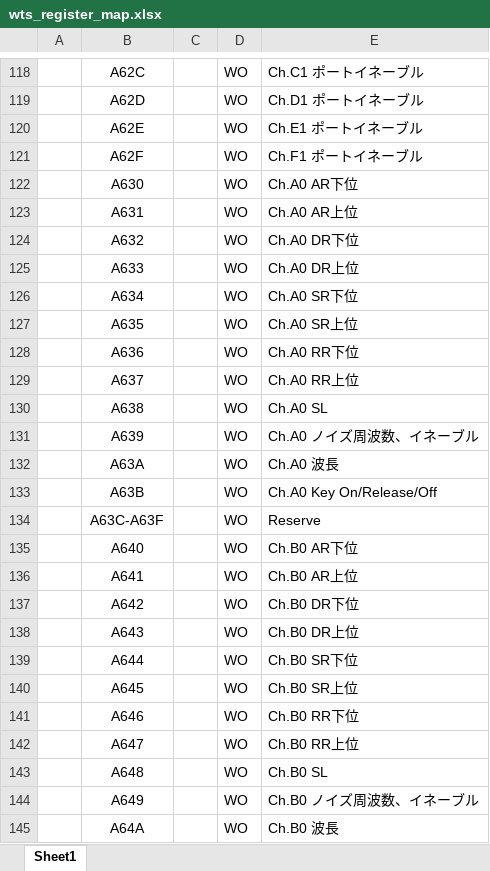
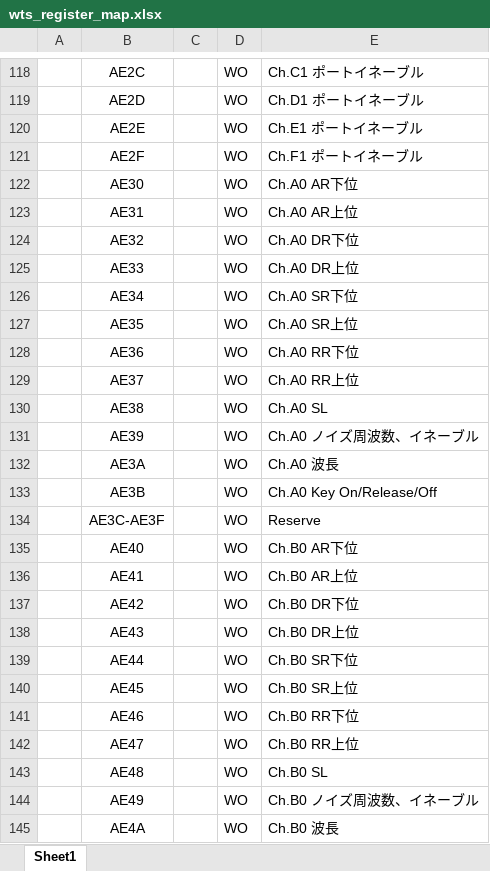
Before and after one commit to hra1129/wave_table_sound, an Excel workbook: doc/wts_register_map.xlsx, sheet Sheet1, drawn as a sheet; only a part is shown, gaps mark what is left out; values as stored, in another font and other column widths than the file's, no borders; the diff covers the shown part only; the diff names each change by its address in the sheet, - before the commit and + after, or states it on an @@ line.

```diff
--- a/doc/wts_register_map.xlsx (sheet Sheet1)
+++ b/doc/wts_register_map.xlsx (sheet Sheet1)
-B118: A62C
+B118: AE2C
-B119: A62D
+B119: AE2D
-B120: A62E
+B120: AE2E
-B121: A62F
+B121: AE2F
-B122: A630
+B122: AE30
-B123: A631
+B123: AE31
-B124: A632
+B124: AE32
-B125: A633
+B125: AE33
-B126: A634
+B126: AE34
-B127: A635
+B127: AE35
-B128: A636
+B128: AE36
-B129: A637
+B129: AE37
-B130: A638
+B130: AE38
-B131: A639
+B131: AE39
-B132: A63A
+B132: AE3A
-B133: A63B
+B133: AE3B
-B134: A63C-A63F
+B134: AE3C-AE3F
-B135: A640
+B135: AE40
-B136: A641
+B136: AE41
-B137: A642
+B137: AE42
-B138: A643
+B138: AE43
-B139: A644
+B139: AE44
-B140: A645
+B140: AE45
-B141: A646
+B141: AE46
-B142: A647
+B142: AE47
-B143: A648
+B143: AE48
-B144: A649
+B144: AE49
-B145: A64A
+B145: AE4A
```
Also changed, not shown: 192 edited cells elsewhere in this sheet, 5 other files.
